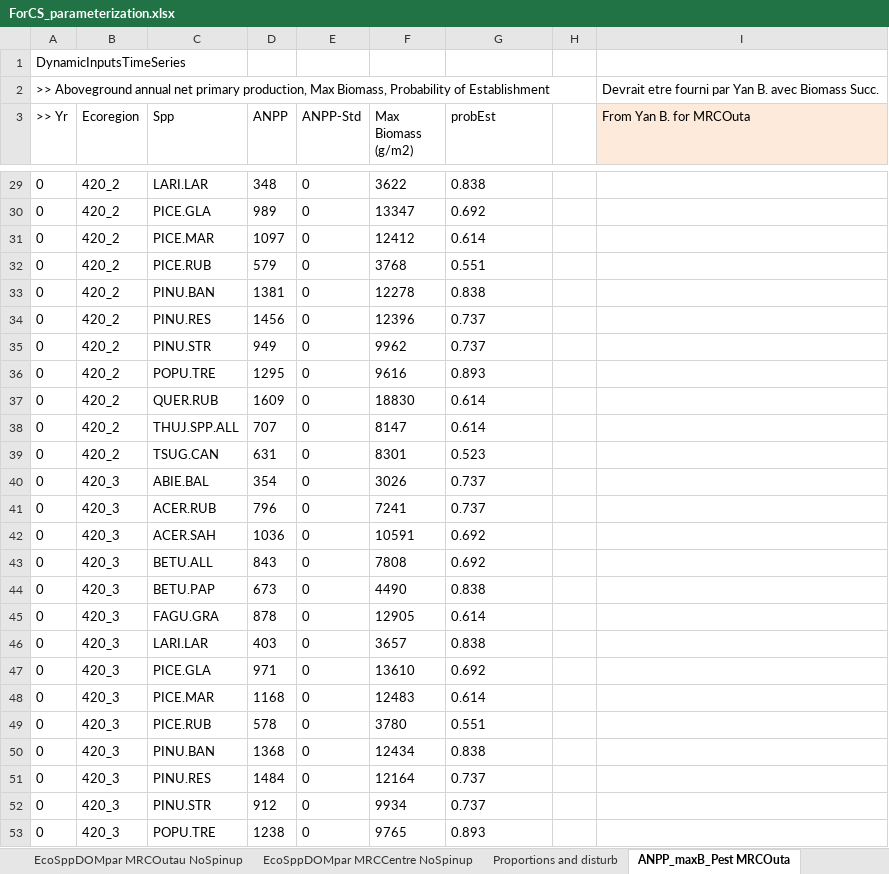
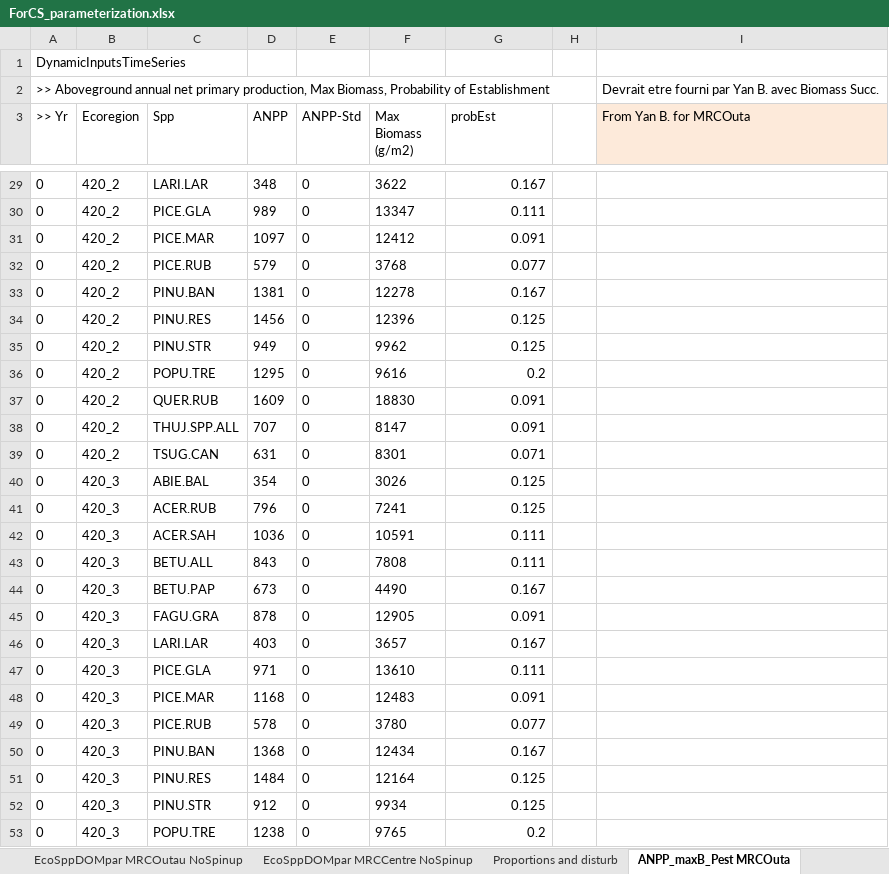
Before and after one commit to mrcmina/firewood_landis, an Excel workbook: documentation/ForestCarbonSuccession/ForCS_parameterization.xlsx, sheet ANPP_maxB_Pest MRCOuta, drawn as a sheet; only a part is shown, gaps mark what is left out; values as stored, in another font and other column widths than the file's, no borders; the diff covers the shown part only; the diff names each change by its address in the sheet, - before the commit and + after, or states it on an @@ line.

```diff
--- a/documentation/ForestCarbonSuccession/ForCS_parameterization.xlsx (sheet ANPP_maxB_Pest MRCOuta)
+++ b/documentation/ForestCarbonSuccession/ForCS_parameterization.xlsx (sheet ANPP_maxB_Pest MRCOuta)
-G29:G53 alignment: left
+G29:G53 alignment: right
-G29 (probEst): 0.838
+G29 (probEst): 0.167
-G30 (probEst): 0.692
+G30 (probEst): 0.111
-G31 (probEst): 0.614
+G31 (probEst): 0.091
-G32 (probEst): 0.551
+G32 (probEst): 0.077
-G33 (probEst): 0.838
+G33 (probEst): 0.167
-G34:G35 (probEst): 0.737
+G34:G35 (probEst): 0.125
-G36 (probEst): 0.893
+G36 (probEst): 0.2
-G37:G38 (probEst): 0.614
+G37:G38 (probEst): 0.091
-G39 (probEst): 0.523
+G39 (probEst): 0.071
-G40:G41 (probEst): 0.737
+G40:G41 (probEst): 0.125
-G42:G43 (probEst): 0.692
+G42:G43 (probEst): 0.111
-G44 (probEst): 0.838
+G44 (probEst): 0.167
-G45 (probEst): 0.614
+G45 (probEst): 0.091
-G46 (probEst): 0.838
+G46 (probEst): 0.167
-G47 (probEst): 0.692
+G47 (probEst): 0.111
-G48 (probEst): 0.614
+G48 (probEst): 0.091
-G49 (probEst): 0.551
+G49 (probEst): 0.077
-G50 (probEst): 0.838
+G50 (probEst): 0.167
-G51:G52 (probEst): 0.737
+G51:G52 (probEst): 0.125
-G53 (probEst): 0.893
+G53 (probEst): 0.2
```
Also changed, not shown: 317 edited cells and cell formats elsewhere in this sheet, sheet RootDynamics-Centre, sheet RootDynamics-Outau, sheet ANPP_maxB_Pest MRCCentre, 12 other files.
